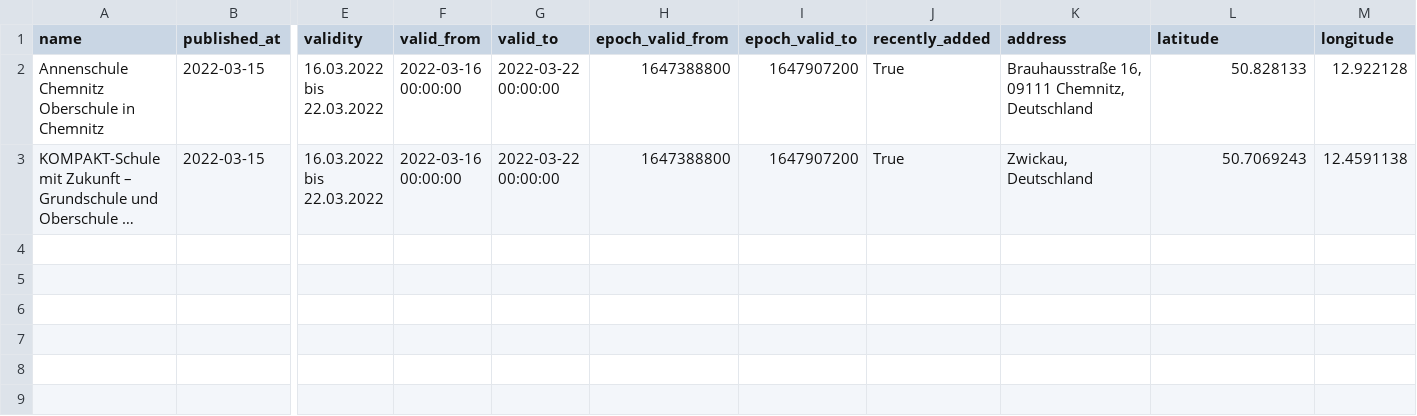
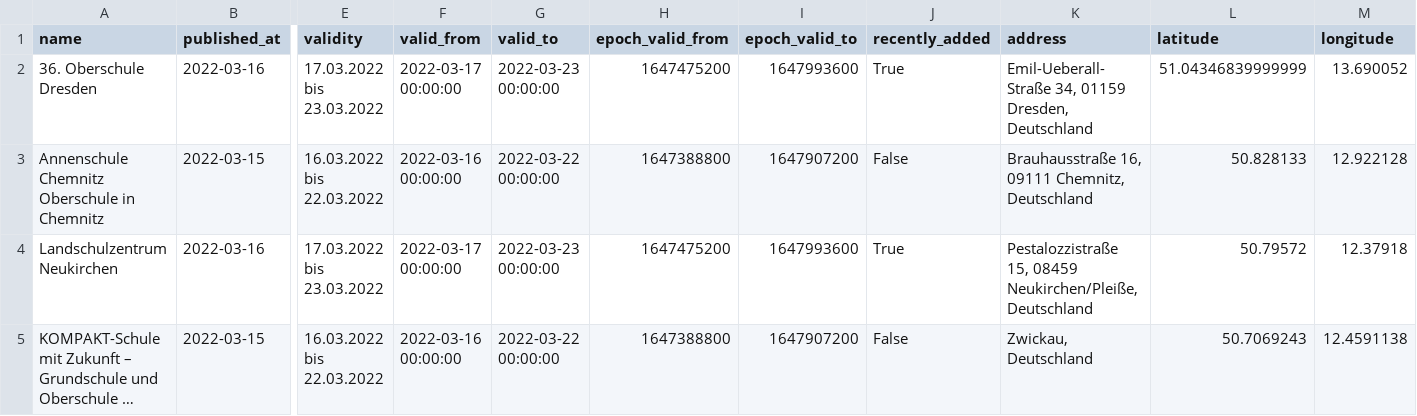
Before and after one commit to jezdez/snsz, a CSV file: data/schools.csv, drawn as a sheet; only a part is shown, gaps mark what is left out; long unchanged cells end in …; addresses are those after the commit; rows hold the shown columns only; the diff names each change by its address in the sheet, - before the commit and + after, or states it on an @@ line.

```diff
--- a/data/schools.csv
+++ b/data/schools.csv
+row 2: 36. Oberschule Dresden | 2022-03-16 | 17.03.2022 bis 23.03.2022 | 2022-03-17 00:00:00 | 2022-03-23 00:00:00 | 1647475200 | 1647993600 | True | Emil-Ueberall-Straße 34, 01159 Dresden, Deutschland | 51.04346839999999 | 13.690052
-J3 (recently_added): True
+J3 (recently_added): False
+row 4: Landschulzentrum Neukirchen | 2022-03-16 | 17.03.2022 bis 23.03.2022 | 2022-03-17 00:00:00 | 2022-03-23 00:00:00 | 1647475200 | 1647993600 | True | Pestalozzistraße 15, 08459 Neukirchen/Pleiße, Deutschland | 50.79572 | 12.37918
-J5 (recently_added): True
+J5 (recently_added): False
```
Also changed, not shown: 4 other files.
